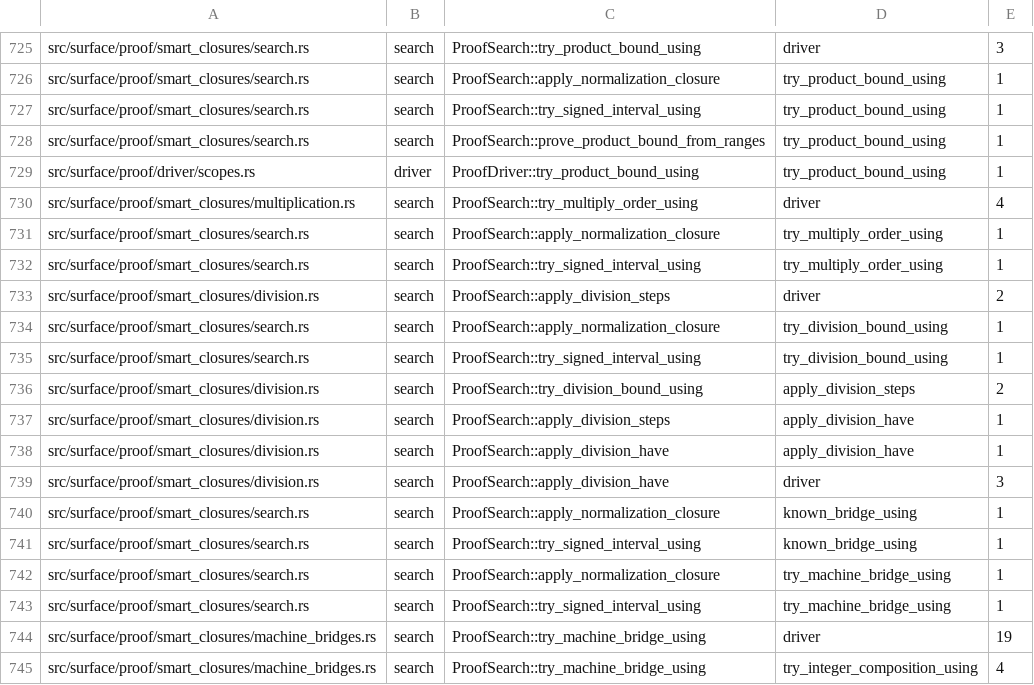
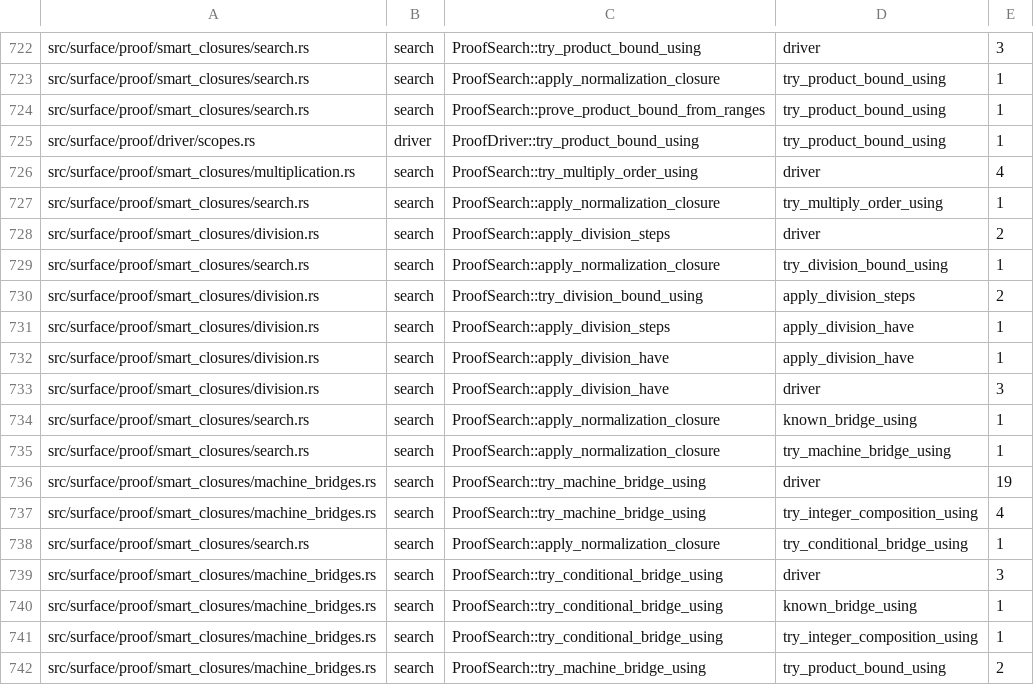
Before and after one commit to clicklang/click, a TSV file: build_support/proof_search_edges.tsv, drawn as a sheet; only a part is shown, gaps mark what is left out; the shorter side is filled out with more unchanged rows; removed rows and columns are numbered as before the commit, all else as after; the diff covers the shown part only; the diff names each change by its address in the sheet, - before the commit and + after, or states it on an @@ line.

Commit message:
Expand signed interval bounds, casts, and residue transport into ordinary proofs

```diff
--- a/build_support/proof_search_edges.tsv
+++ b/build_support/proof_search_edges.tsv
-row 727: src/surface/proof/smart_closures/search.rs | search | ProofSearch::try_signed_interval_using | try_product_bound_using | 1
-row 732: src/surface/proof/smart_closures/search.rs | search | ProofSearch::try_signed_interval_using | try_multiply_order_using | 1
-row 735: src/surface/proof/smart_closures/search.rs | search | ProofSearch::try_signed_interval_using | try_division_bound_using | 1
-row 741: src/surface/proof/smart_closures/search.rs | search | ProofSearch::try_signed_interval_using | known_bridge_using | 1
-row 743: src/surface/proof/smart_closures/search.rs | search | ProofSearch::try_signed_interval_using | try_machine_bridge_using | 1
```
Also changed, not shown: 12 added rows, 3 removed rows and 3 edited cells elsewhere in this file, 16 other files.
